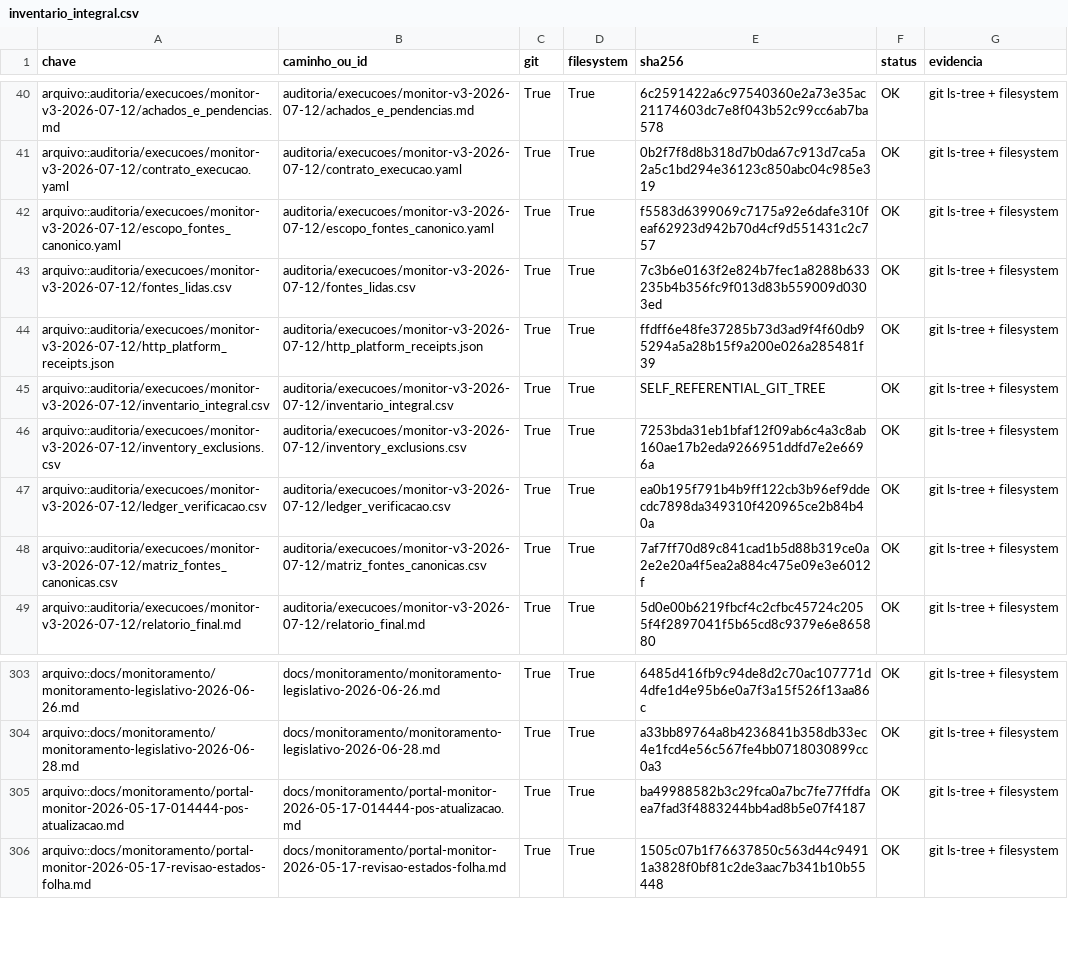
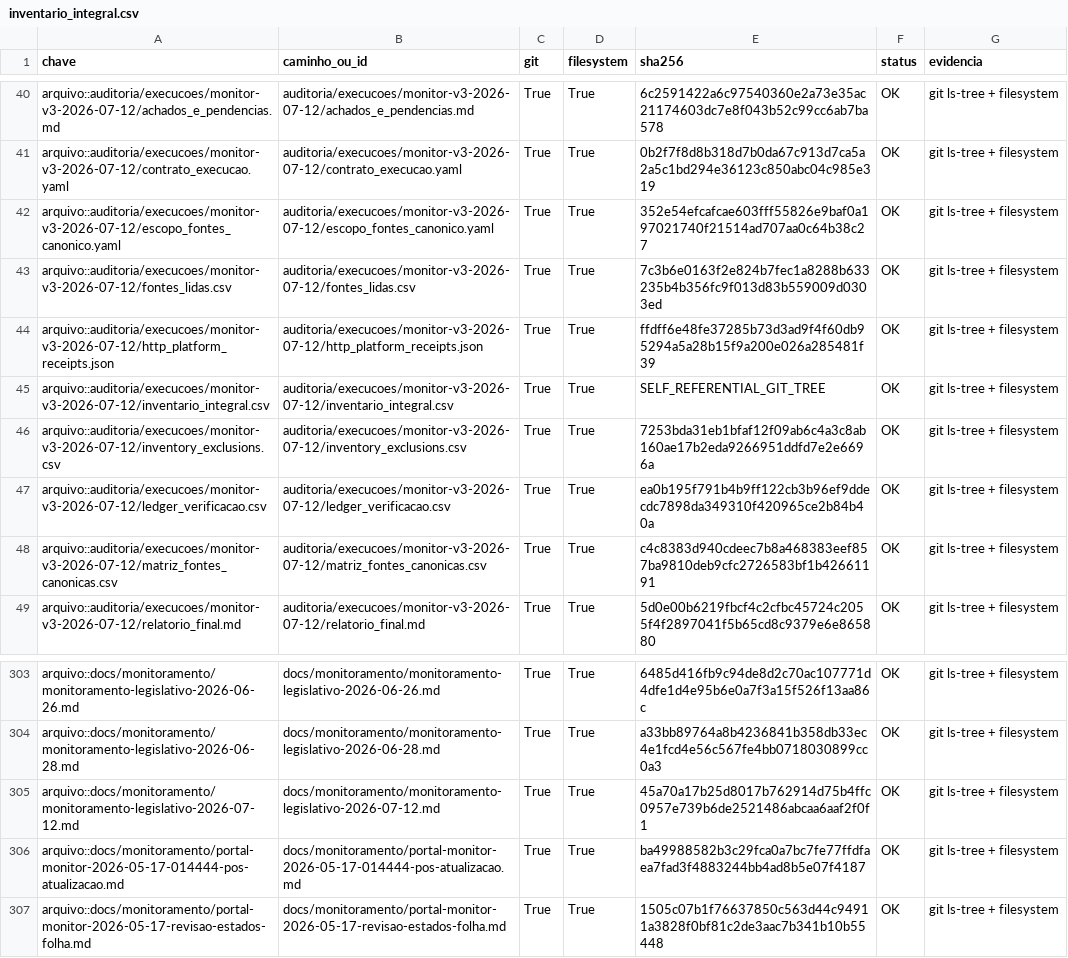
Before and after one commit to mjrrafael/rjc-conhecimento, a CSV file: auditoria/execucoes/monitor-v3-2026-07-12/inventario_integral.csv, drawn as a sheet; only a part is shown, gaps mark what is left out.

```diff
--- a/auditoria/execucoes/monitor-v3-2026-07-12/inventario_integral.csv
+++ b/auditoria/execucoes/monitor-v3-2026-07-12/inventario_integral.csv
@@ -41,3 +41,3 @@ arquivo::auditoria/execucoes/monitor-v3-2026-07-12/achados_e_pendencias.md,audit
 arquivo::auditoria/execucoes/monitor-v3-2026-07-12/contrato_execucao.yaml,auditoria/execucoes/monitor-v3-2026-07-12/contrato_execucao.yaml,True,True,0b2f7f8d8b318d7b0da67c913d7ca5a2a5c1bd294e36123c850abc04c985e319,OK,git ls-tree + filesystem
-arquivo::auditoria/execucoes/monitor-v3-2026-07-12/escopo_fontes_canonico.yaml,auditoria/execucoes/monitor-v3-2026-07-12/escopo_fontes_canonico.yaml,True,True,f5583d6399069c7175a92e6dafe310feaf62923d942b70d4cf9d551431c2c757,OK,git ls-tree + filesystem
+arquivo::auditoria/execucoes/monitor-v3-2026-07-12/escopo_fontes_canonico.yaml,auditoria/execucoes/monitor-v3-2026-07-12/escopo_fontes_canonico.yaml,True,True,352e54efcafcae603fff55826e9baf0a197021740f21514ad707aa0c64b38c27,OK,git ls-tree + filesystem
 arquivo::auditoria/execucoes/monitor-v3-2026-07-12/fontes_lidas.csv,auditoria/execucoes/monitor-v3-2026-07-12/fontes_lidas.csv,True,True,7c3b6e0163f2e824b7fec1a8288b633235b4b356fc9f013d83b559009d0303ed,OK,git ls-tree + filesystem
@@ -47,3 +47,3 @@ arquivo::auditoria/execucoes/monitor-v3-2026-07-12/inventory_exclusions.csv,audi
 arquivo::auditoria/execucoes/monitor-v3-2026-07-12/ledger_verificacao.csv,auditoria/execucoes/monitor-v3-2026-07-12/ledger_verificacao.csv,True,True,ea0b195f791b4b9ff122cb3b96ef9ddecdc7898da349310f420965ce2b84b40a,OK,git ls-tree + filesystem
-arquivo::auditoria/execucoes/monitor-v3-2026-07-12/matriz_fontes_canonicas.csv,auditoria/execucoes/monitor-v3-2026-07-12/matriz_fontes_canonicas.csv,True,True,7af7ff70d89c841cad1b5d88b319ce0a2e2e20a4f5ea2a884c475e09e3e6012f,OK,git ls-tree + filesystem
+arquivo::auditoria/execucoes/monitor-v3-2026-07-12/matriz_fontes_canonicas.csv,auditoria/execucoes/monitor-v3-2026-07-12/matriz_fontes_canonicas.csv,True,True,c4c8383d940cdeec7b8a468383eef857ba9810deb9cfc2726583bf1b42661191,OK,git ls-tree + filesystem
 arquivo::auditoria/execucoes/monitor-v3-2026-07-12/relatorio_final.md,auditoria/execucoes/monitor-v3-2026-07-12/relatorio_final.md,True,True,5d0e00b6219fbcf4c2cfbc45724c2055f4f2897041f5b65cd8c9379e6e865880,OK,git ls-tree + filesystem
@@ -304,2 +304,3 @@ arquivo::docs/monitoramento/monitoramento-legislativo-2026-06-26.md,docs/monitor
 arquivo::docs/monitoramento/monitoramento-legislativo-2026-06-28.md,docs/monitoramento/monitoramento-legislativo-2026-06-28.md,True,True,a33bb89764a8b4236841b358db33ec4e1fcd4e56c567fe4bb0718030899cc0a3,OK,git ls-tree + filesystem
+arquivo::docs/monitoramento/monitoramento-legislativo-2026-07-12.md,docs/monitoramento/monitoramento-legislativo-2026-07-12.md,True,True,45a70a17b25d8017b762914d75b4ffc0957e739b6de2521486abcaa6aaf2f0f1,OK,git ls-tree + filesystem
 arquivo::docs/monitoramento/portal-monitor-2026-05-17-014444-pos-atualizacao.md,docs/monitoramento/portal-monitor-2026-05-17-014444-pos-atualizacao.md,True,True,ba49988582b3c29fca0a7bc7fe77ffdfaea7fad3f4883244bb4ad8b5e07f4187,OK,git ls-tree + filesystem
```
Also changed, not shown: auditoria/execucoes/monitor-v3-2026-07-12/matriz_fontes_canonicas.csv, 1 other file.
